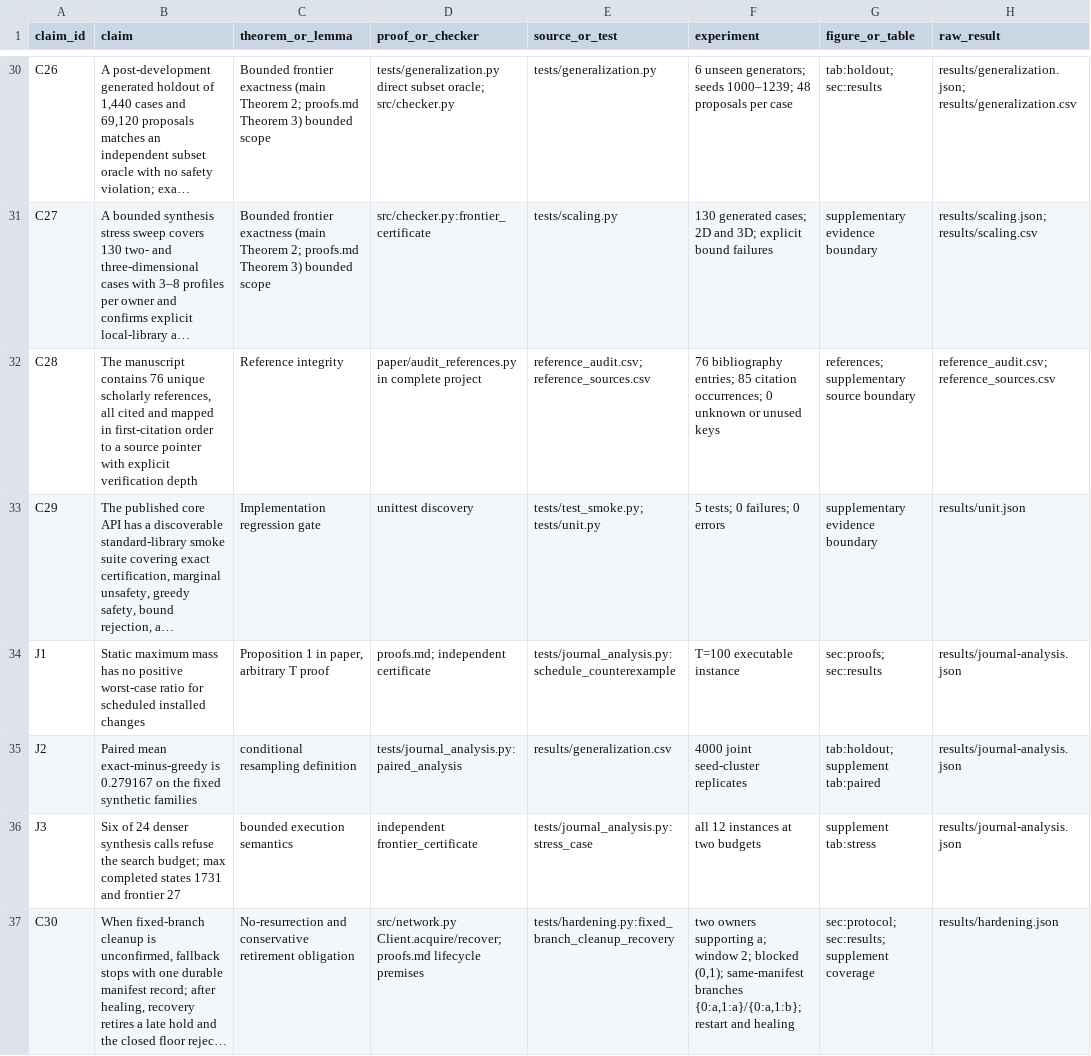
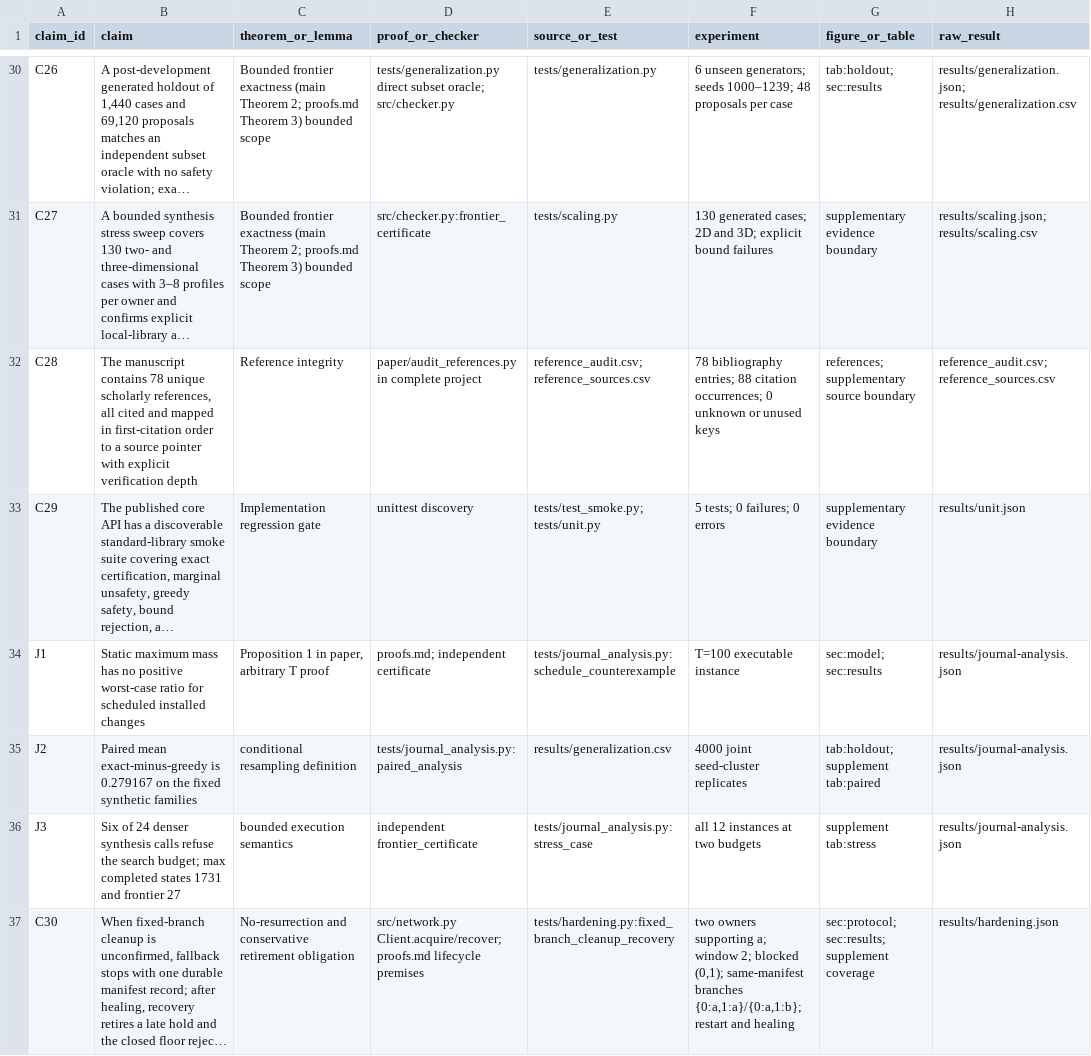
Before and after one commit to Haoyi-Zhang/RolloutFrontier, a CSV file: claim_evidence_ledger.csv, drawn as a sheet; only a part is shown, gaps mark what is left out; long unchanged cells end in …; the diff covers the shown part only; the diff names each change by its address in the sheet, - before the commit and + after, or states it on an @@ line.

```diff
--- a/claim_evidence_ledger.csv
+++ b/claim_evidence_ledger.csv
-B32 (claim): …manuscript contains 76 unique scholarly…
+B32 (claim): …manuscript contains 78 unique scholarly…
-F32 (experiment): 76 bibliography entries; 85 citation occurrences;…
+F32 (experiment): 78 bibliography entries; 88 citation occurrences;…
-G34 (figure_or_table): sec:proofs; sec:results
+G34 (figure_or_table): sec:model; sec:results
```
Also changed, not shown: 3 added rows elsewhere in this file, reference_audit.csv, reference_sources.csv, 34 other files.
